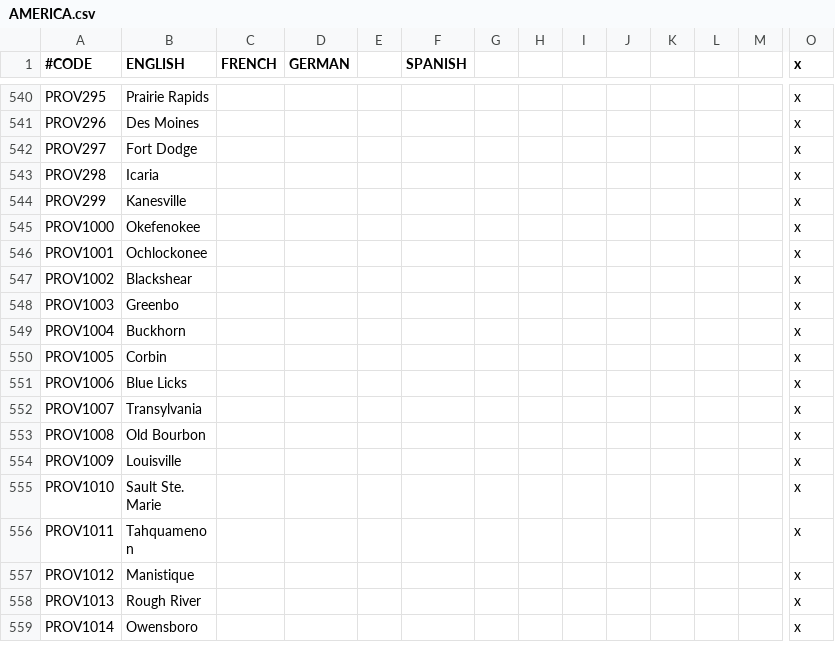
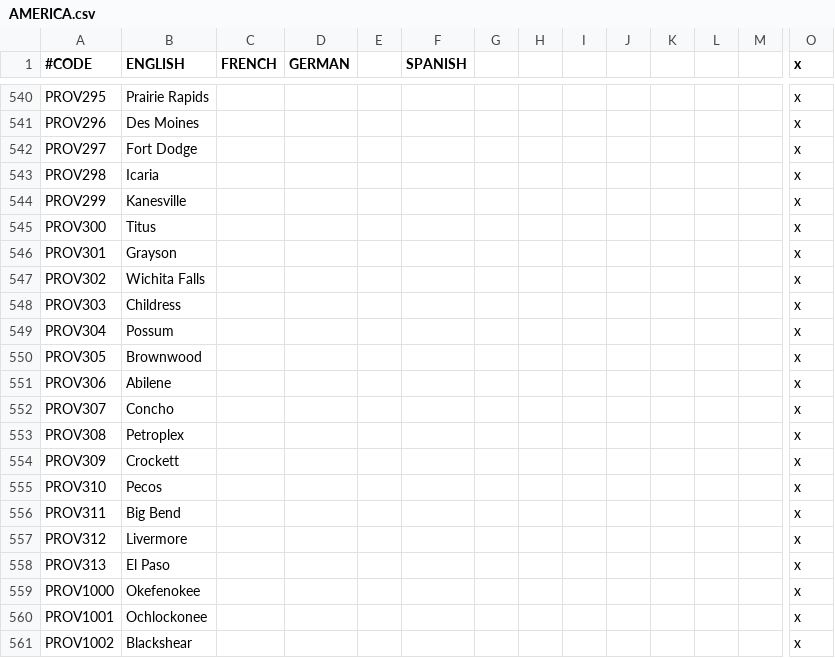
Before and after one commit to Ofaloaf/postapoc, a CSV file: After the End/localisation/AMERICA.csv, drawn as a sheet; only a part is shown, gaps mark what is left out; the shorter side is filled out with more unchanged rows; rows hold the shown columns only; the diff names each change by its address in the sheet, - before the commit and + after, or states it on an @@ line.

```diff
--- a/After the End/localisation/AMERICA.csv
+++ b/After the End/localisation/AMERICA.csv
+row 545: PROV300 | Titus |  |  |  |  |  |  |  |  |  |  |  | x
+row 546: PROV301 | Grayson |  |  |  |  |  |  |  |  |  |  |  | x
+row 547: PROV302 | Wichita Falls |  |  |  |  |  |  |  |  |  |  |  | x
+row 548: PROV303 | Childress |  |  |  |  |  |  |  |  |  |  |  | x
+row 549: PROV304 | Possum |  |  |  |  |  |  |  |  |  |  |  | x
+row 550: PROV305 | Brownwood |  |  |  |  |  |  |  |  |  |  |  | x
+row 551: PROV306 | Abilene |  |  |  |  |  |  |  |  |  |  |  | x
+row 552: PROV307 | Concho |  |  |  |  |  |  |  |  |  |  |  | x
+row 553: PROV308 | Petroplex |  |  |  |  |  |  |  |  |  |  |  | x
+row 554: PROV309 | Crockett |  |  |  |  |  |  |  |  |  |  |  | x
+row 555: PROV310 | Pecos |  |  |  |  |  |  |  |  |  |  |  | x
+row 556: PROV311 | Big Bend |  |  |  |  |  |  |  |  |  |  |  | x
+row 557: PROV312 | Livermore |  |  |  |  |  |  |  |  |  |  |  | x
+row 558: PROV313 | El Paso |  |  |  |  |  |  |  |  |  |  |  | x
```
Also changed, not shown: After the End/localisation/am_titles.csv, After the End/map/definition.csv, 39 other files.
